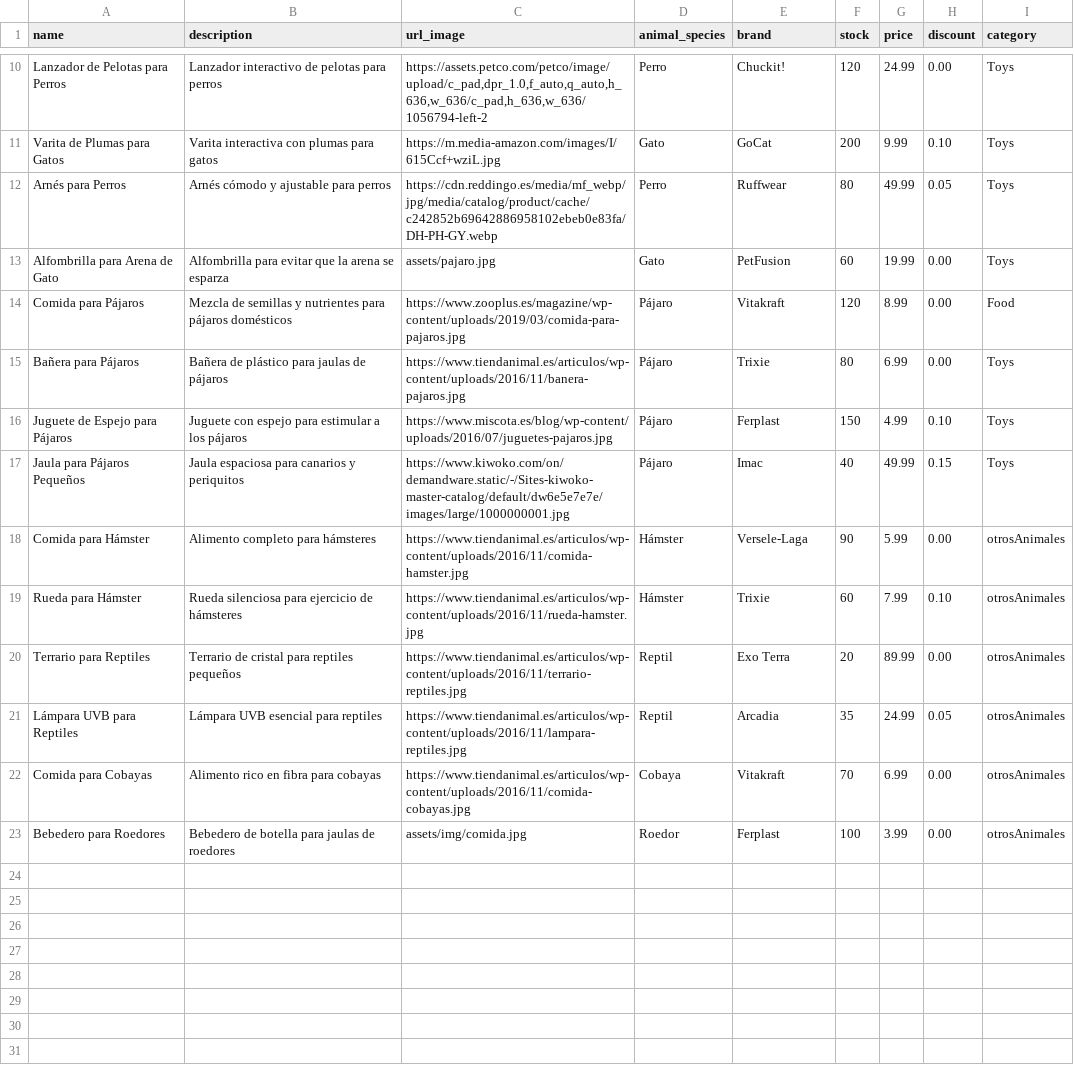
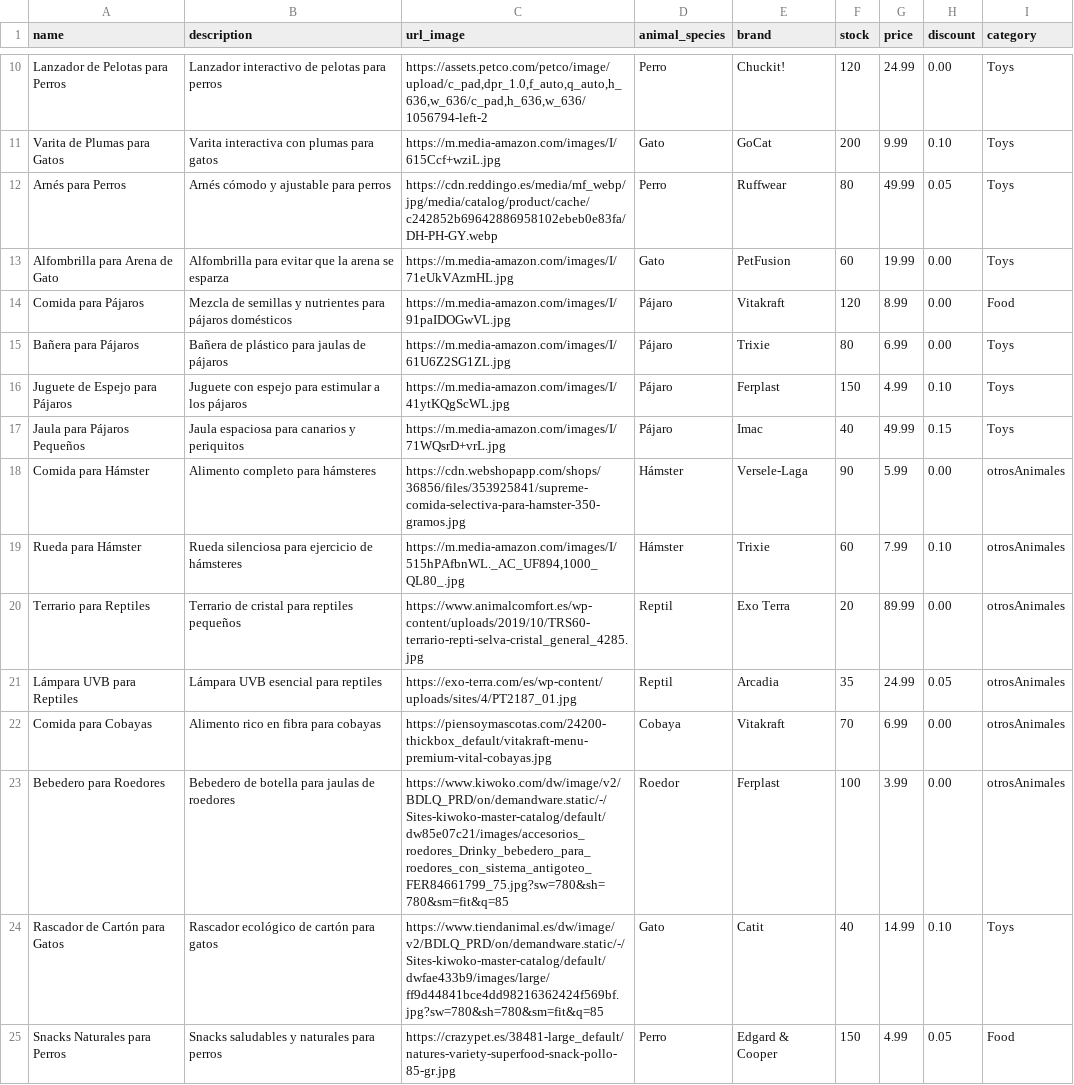
Before and after one commit to typicalmoods/grupo_7_petopia, a CSV file: database/import_data/products.csv, drawn as a sheet; only a part is shown, gaps mark what is left out.

```diff
--- a/database/import_data/products.csv
+++ b/database/import_data/products.csv
@@ -12,12 +12,14 @@ name,description,url_image,animal_species,brand,stock,price,discount,category
 "Arnés para Perros","Arnés cómodo y ajustable para perros","https://cdn.reddingo.es/media/mf_webp/jpg/media/catalog/product/cache/c242852b69642886958102ebeb0e83fa/DH-PH-GY.webp","Perro","Ruffwear",80,49.99,0.05,"Toys"
-"Alfombrilla para Arena de Gato","Alfombrilla para evitar que la arena se esparza","assets/pajaro.jpg","Gato","PetFusion",60,19.99,0.00,"Toys"
-"Comida para Pájaros","Mezcla de semillas y nutrientes para pájaros domésticos","https://www.zooplus.es/magazine/wp-content/uploads/2019/03/comida-para-pajaros.jpg","Pájaro","Vitakraft",120,8.99,0.00,"Food"
-"Bañera para Pájaros","Bañera de plástico para jaulas de pájaros","https://www.tiendanimal.es/articulos/wp-content/uploads/2016/11/banera-pajaros.jpg","Pájaro","Trixie",80,6.99,0.00,"Toys"
-"Juguete de Espejo para Pájaros","Juguete con espejo para estimular a los pájaros","https://www.miscota.es/blog/wp-content/uploads/2016/07/juguetes-pajaros.jpg","Pájaro","Ferplast",150,4.99,0.10,"Toys"
-"Jaula para Pájaros Pequeños","Jaula espaciosa para canarios y periquitos","https://www.kiwoko.com/on/demandware.static/-/Sites-kiwoko-master-catalog/default/dw6e5e7e7e/images/large/1000000001.jpg","Pájaro","Imac",40,49.99,0.15,"Toys"
-"Comida para Hámster","Alimento completo para hámsteres","https://www.tiendanimal.es/articulos/wp-content/uploads/2016/11/comida-hamster.jpg","Hámster","Versele-Laga",90,5.99,0.00,"otrosAnimales"
-"Rueda para Hámster","Rueda silenciosa para ejercicio de hámsteres","https://www.tiendanimal.es/articulos/wp-content/uploads/2016/11/rueda-hamster.jpg","Hámster","Trixie",60,7.99,0.10,"otrosAnimales"
-"Terrario para Reptiles","Terrario de cristal para reptiles pequeños","https://www.tiendanimal.es/articulos/wp-content/uploads/2016/11/terrario-reptiles.jpg","Reptil","Exo Terra",20,89.99,0.00,"otrosAnimales"
-"Lámpara UVB para Reptiles","Lámpara UVB esencial para reptiles","https://www.tiendanimal.es/articulos/wp-content/uploads/2016/11/lampara-reptiles.jpg","Reptil","Arcadia",35,24.99,0.05,"otrosAnimales"
-"Comida para Cobayas","Alimento rico en fibra para cobayas","https://www.tiendanimal.es/articulos/wp-content/uploads/2016/11/comida-cobayas.jpg","Cobaya","Vitakraft",70,6.99,0.00,"otrosAnimales"
-"Bebedero para Roedores","Bebedero de botella para jaulas de roedores","assets/img/comida.jpg","Roedor","Ferplast",100,3.99,0.00,"otrosAnimales"
+"Alfombrilla para Arena de Gato","Alfombrilla para evitar que la arena se esparza","https://m.media-amazon.com/images/I/71eUkVAzmHL.jpg","Gato","PetFusion",60,19.99,0.00,"Toys"
+"Comida para Pájaros","Mezcla de semillas y nutrientes para pájaros domésticos","https://m.media-amazon.com/images/I/91paIDOGwVL.jpg","Pájaro","Vitakraft",120,8.99,0.00,"Food"
+"Bañera para Pájaros","Bañera de plástico para jaulas de pájaros","https://m.media-amazon.com/images/I/61U6Z2SG1ZL.jpg","Pájaro","Trixie",80,6.99,0.00,"Toys"
+"Juguete de Espejo para Pájaros","Juguete con espejo para estimular a los pájaros","https://m.media-amazon.com/images/I/41ytKQgScWL.jpg","Pájaro","Ferplast",150,4.99,0.10,"Toys"
+"Jaula para Pájaros Pequeños","Jaula espaciosa para canarios y periquitos","https://m.media-amazon.com/images/I/71WQsrD+vrL.jpg","Pájaro","Imac",40,49.99,0.15,"Toys"
+"Comida para Hámster","Alimento completo para hámsteres","https://cdn.webshopapp.com/shops/36856/files/353925841/supreme-comida-selectiva-para-hamster-350-gramos.jpg","Hámster","Versele-Laga",90,5.99,0.00,"otrosAnimales"
+"Rueda para Hámster","Rueda silenciosa para ejercicio de hámsteres","https://m.media-amazon.com/images/I/515hPAfbnWL._AC_UF894,1000_QL80_.jpg","Hámster","Trixie",60,7.99,0.10,"otrosAnimales"
+"Terrario para Reptiles","Terrario de cristal para reptiles pequeños","https://www.animalcomfort.es/wp-content/uploads/2019/10/TRS60-terrario-repti-selva-cristal_general_4285.jpg","Reptil","Exo Terra",20,89.99,0.00,"otrosAnimales"
+"Lámpara UVB para Reptiles","Lámpara UVB esencial para reptiles","https://exo-terra.com/es/wp-content/uploads/sites/4/PT2187_01.jpg","Reptil","Arcadia",35,24.99,0.05,"otrosAnimales"
+"Comida para Cobayas","Alimento rico en fibra para cobayas","https://piensoymascotas.com/24200-thickbox_default/vitakraft-menu-premium-vital-cobayas.jpg","Cobaya","Vitakraft",70,6.99,0.00,"otrosAnimales"
+"Bebedero para Roedores","Bebedero de botella para jaulas de roedores","https://www.kiwoko.com/dw/image/v2/BDLQ_PRD/on/demandware.static/-/Sites-kiwoko-master-catalog/default/dw85e07c21/images/accesorios_roedores_Drinky_bebedero_para_roedores_con_sistema_antigoteo_FER84661799_75.jpg?sw=780&sh=780&sm=fit&q=85","Roedor","Ferplast",100,3.99,0.00,"otrosAnimales"
+"Rascador de Cartón para Gatos","Rascador ecológico de cartón para gatos","https://www.tiendanimal.es/dw/image/v2/BDLQ_PRD/on/demandware.static/-/Sites-kiwoko-master-catalog/default/dwfae433b9/images/large/ff9d44841bce4dd98216362424f569bf.jpg?sw=780&sh=780&sm=fit&q=85","Gato","Catit",40,14.99,0.10,"Toys"
+"Snacks Naturales para Perros","Snacks saludables y naturales para perros","https://crazypet.es/38481-large_default/natures-variety-superfood-snack-pollo-85-gr.jpg","Perro","Edgard & Cooper",150,4.99,0.05,"Food"
```
Also changed, not shown: 4 other files.
